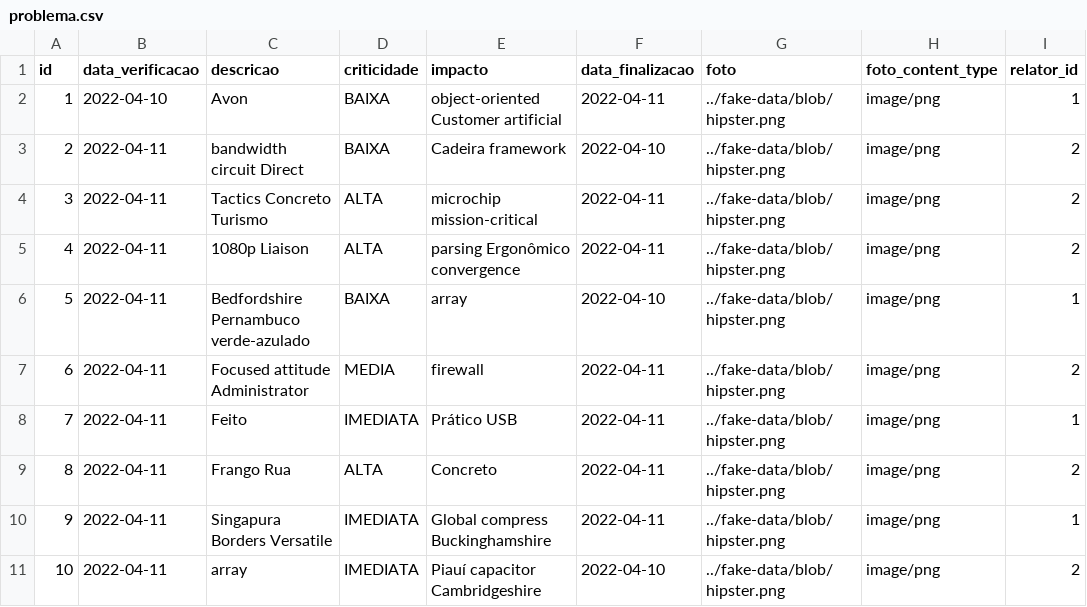
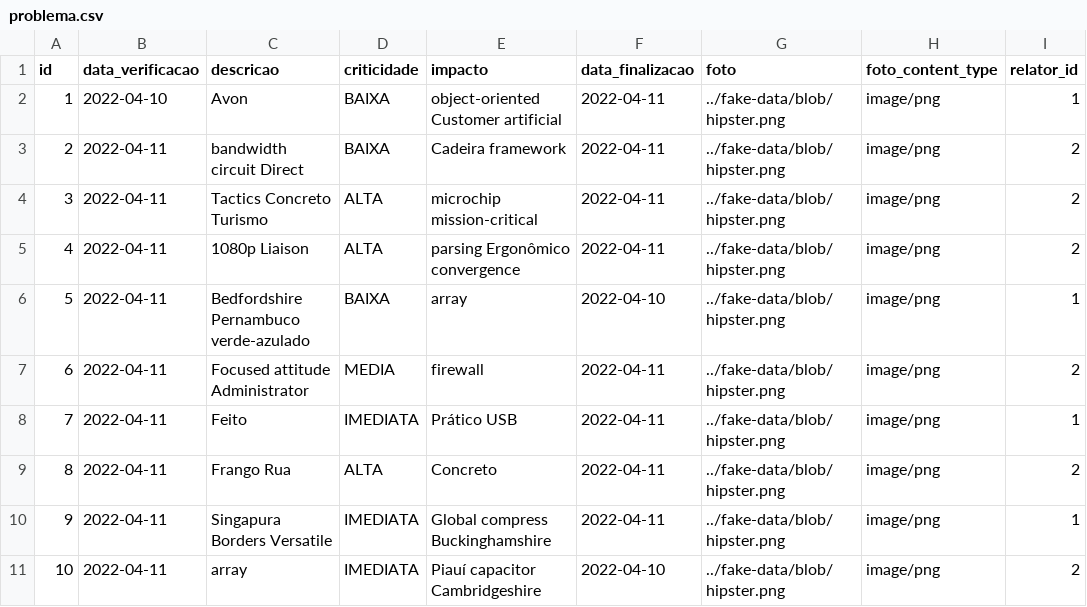
Before and after one commit to Dicommunitas/appJhipster, a CSV file: teste/src/main/resources/config/liquibase/fake-data/problema.csv, drawn as a sheet.

```diff
--- a/teste/src/main/resources/config/liquibase/fake-data/problema.csv
+++ b/teste/src/main/resources/config/liquibase/fake-data/problema.csv
@@ -2,3 +2,3 @@ id;data_verificacao;descricao;criticidade;impacto;data_finalizacao;foto;foto_con
 1;2022-04-10;Avon;BAIXA;object-oriented Customer artificial;2022-04-11;../fake-data/blob/hipster.png;image/png;1
-2;2022-04-11;bandwidth circuit Direct;BAIXA;Cadeira framework;2022-04-10;../fake-data/blob/hipster.png;image/png;2
+2;2022-04-11;bandwidth circuit Direct;BAIXA;Cadeira framework;2022-04-11;../fake-data/blob/hipster.png;image/png;2
 3;2022-04-11;Tactics Concreto Turismo;ALTA;microchip mission-critical;2022-04-11;../fake-data/blob/hipster.png;image/png;2
```
Also changed, not shown: teste/src/main/resources/config/liquibase/fake-data/amostra.csv, teste/src/main/resources/config/liquibase/fake-data/lembrete.csv, 56 other files.
